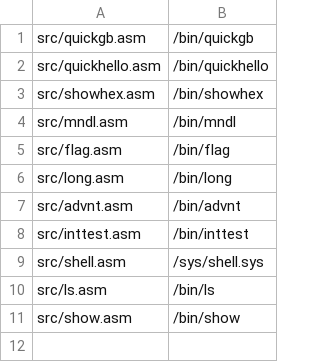
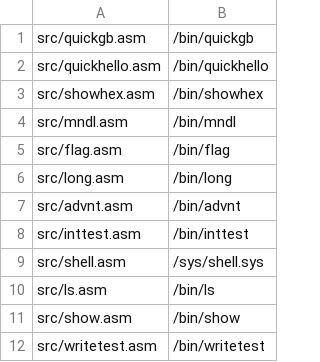
Before and after one commit to 2204happy/happyos, a CSV file: toassemble.csv, drawn as a sheet; the diff names each change by its address in the sheet, - before the commit and + after, or states it on an @@ line.

Commit message:
added write to file, rename file/directory and remove file/directory

```diff
--- a/toassemble.csv
+++ b/toassemble.csv
+row 12: src/writetest.asm | /bin/writetest
```
Also changed, not shown: 17 other files.
